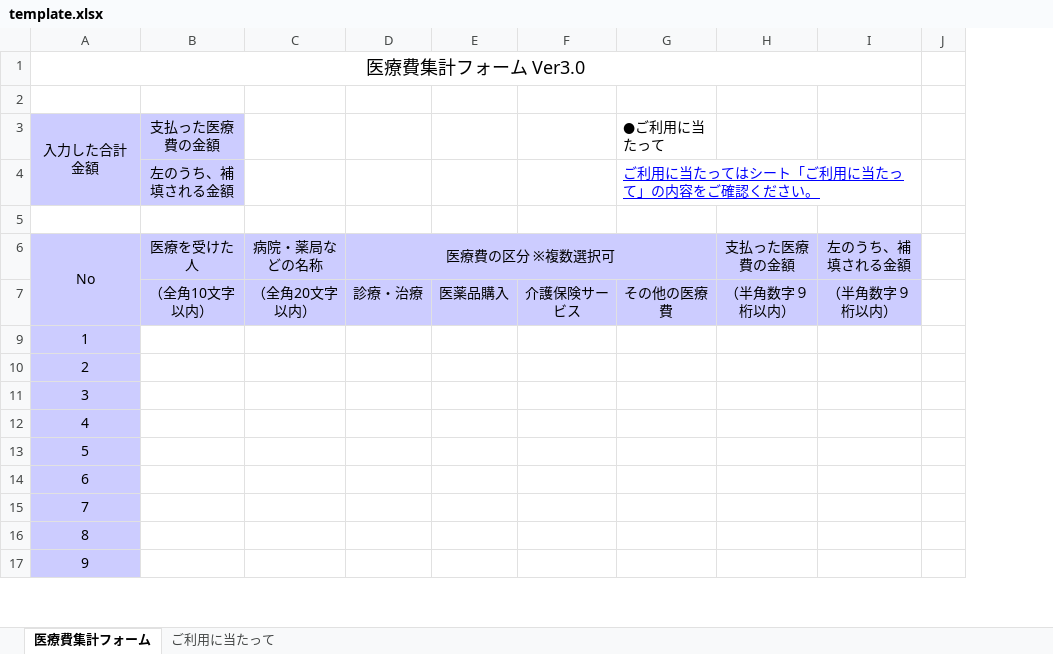
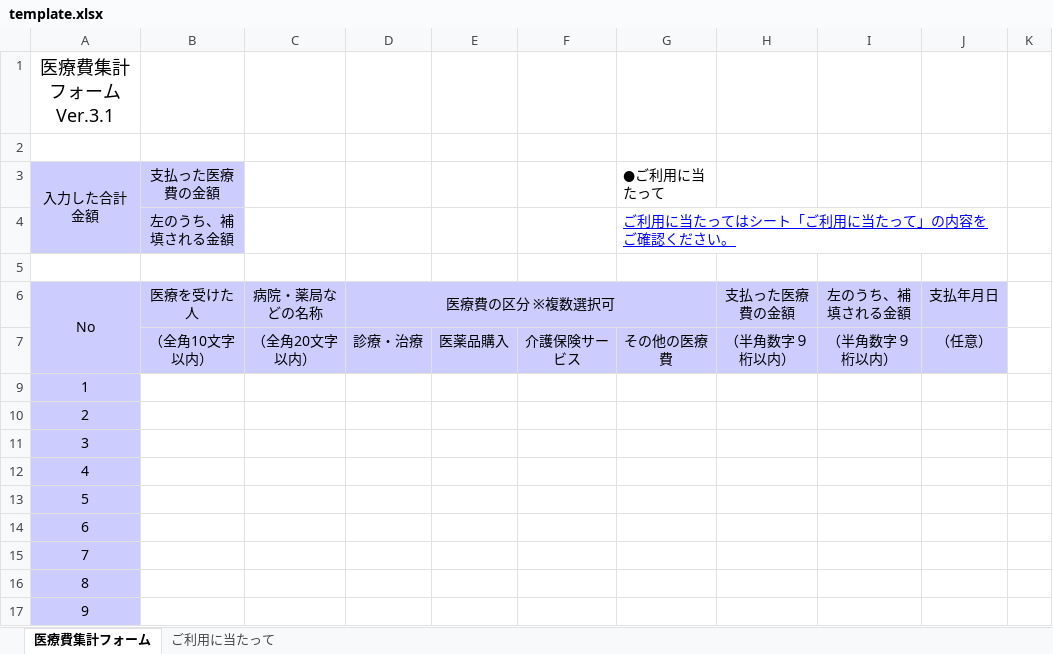
Before and after one commit to lime1024/medireco, an Excel workbook: template/template.xlsx, sheet 医療費集計フォーム, drawn as a sheet; only a part is shown; values as stored, in another font and other column widths than the file's, no borders; removed rows and columns are numbered as before the commit, all else as after; the diff names each change by its address in the sheet, - before the commit and + after, or states it on an @@ line.

```diff
--- a/template/template.xlsx (sheet 医療費集計フォーム)
+++ b/template/template.xlsx (sheet 医療費集計フォーム)
+column J, rows 6-7: 支払年月日 | （任意）
-A1 (入力した合計金額): 医療費集計フォーム Ver3.0
+A1 (入力した合計金額): 医療費集計フォーム Ver.3.1
-A1:I1 merged
```
Also changed, not shown: sheet ご利用に当たって.
